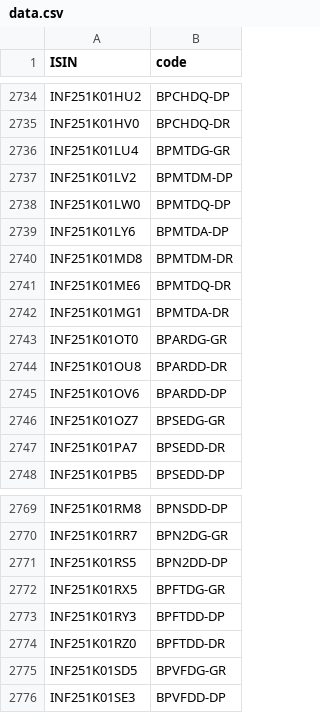
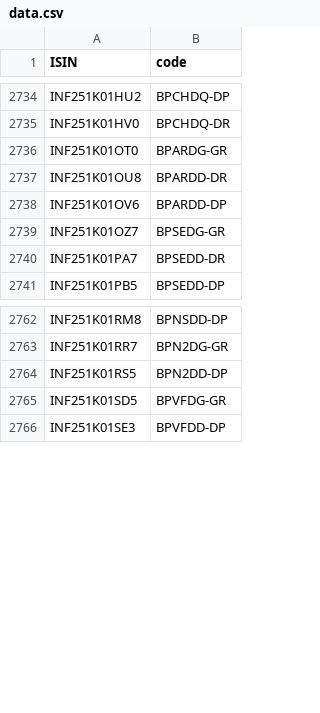
Before and after one commit to captn3m0/kuvera-mutual-funds-lookup, a CSV file: data.csv, drawn as a sheet; only a part is shown, gaps mark what is left out; the diff names each change by its address in the sheet, - before the commit and + after, or states it on an @@ line.

```diff
--- a/data.csv
+++ b/data.csv
-row 2736: INF251K01LU4 | BPMTDG-GR
-row 2737: INF251K01LV2 | BPMTDM-DP
-row 2738: INF251K01LW0 | BPMTDQ-DP
-row 2739: INF251K01LY6 | BPMTDA-DP
-row 2740: INF251K01MD8 | BPMTDM-DR
-row 2741: INF251K01ME6 | BPMTDQ-DR
-row 2742: INF251K01MG1 | BPMTDA-DR
-row 2772: INF251K01RX5 | BPFTDG-GR
-row 2773: INF251K01RY3 | BPFTDD-DP
-row 2774: INF251K01RZ0 | BPFTDD-DR
```
